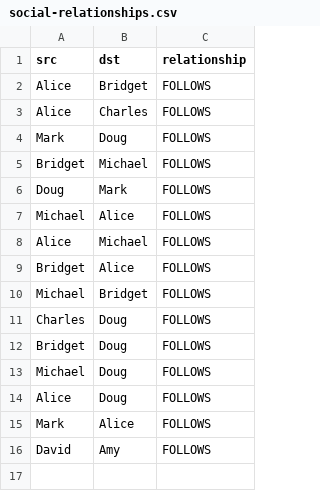
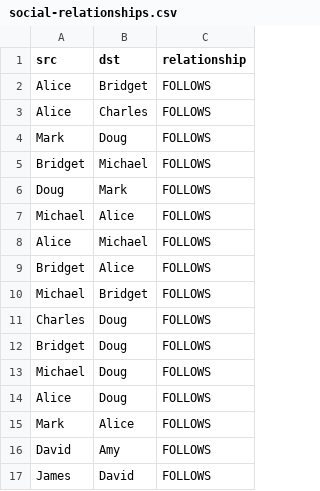
Before and after one commit to neo4j-graph-analytics/book, a CSV file: data/social-relationships.csv, drawn as a sheet.

```diff
--- a/data/social-relationships.csv
+++ b/data/social-relationships.csv
@@ -16 +16,2 @@ src,dst,relationship
 "David","Amy","FOLLOWS"
+"James","David","FOLLOWS"
```
Also changed, not shown: 1 other file.
